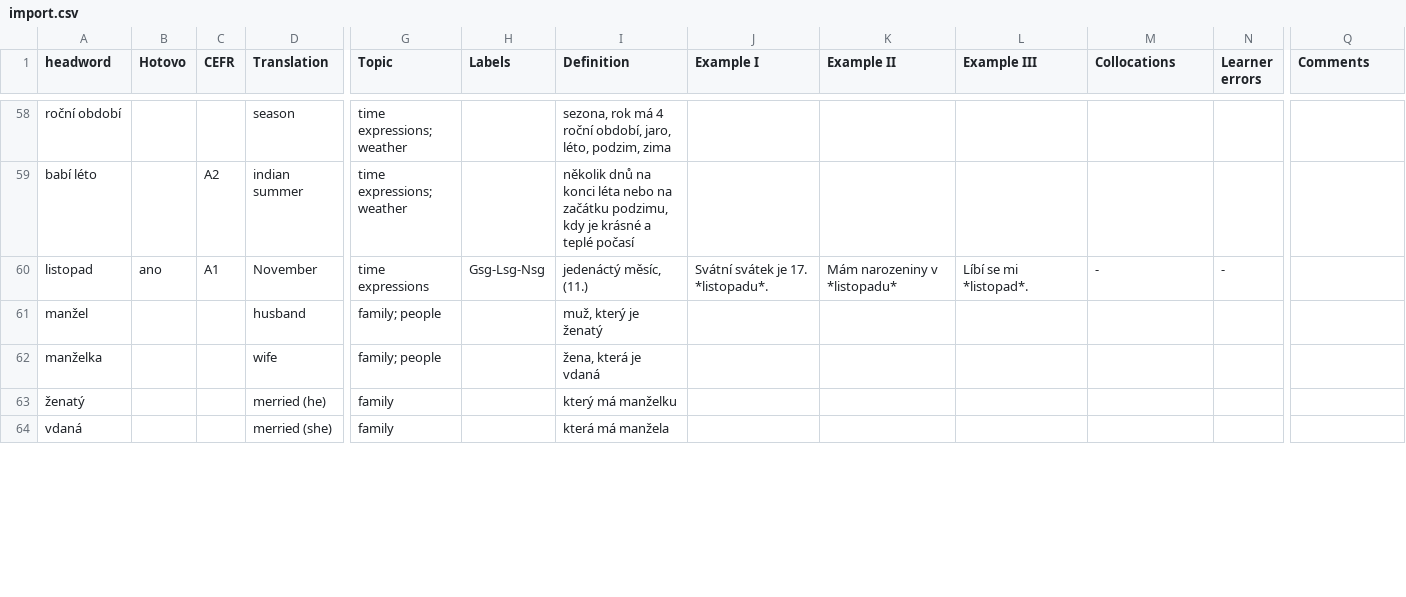
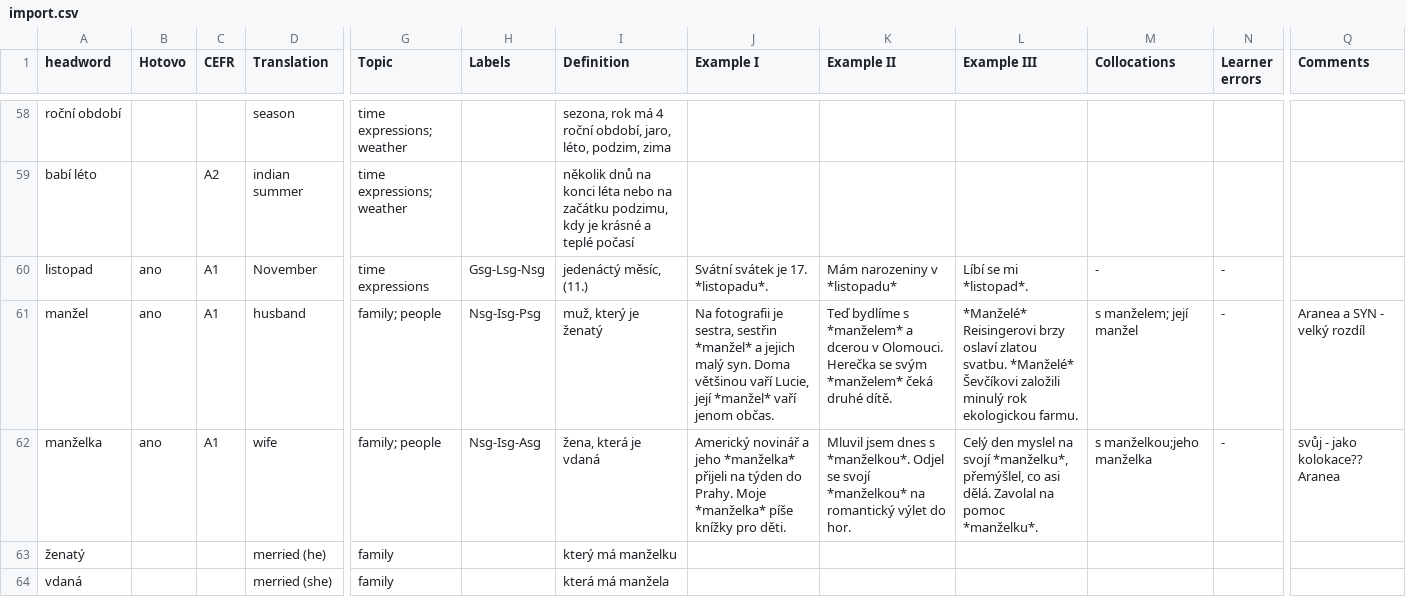
Before and after one commit to autumncollection/autumncollection.github.io, a CSV file: import.csv, drawn as a sheet; only a part is shown, gaps mark what is left out; the diff covers the shown part only; the diff names each change by its address in the sheet, - before the commit and + after, or states it on an @@ line.

```diff
--- a/import.csv
+++ b/import.csv
-B61:B62 (Hotovo): (empty)
+B61:B62 (Hotovo): ano
-C61:C62 (CEFR): (empty)
+C61:C62 (CEFR): A1
-H61 (Labels): (empty)
+H61 (Labels): Nsg-Isg-Psg
-J61 (Example I): (empty)
+J61 (Example I): Na fotografii je sestra, sestřin *manžel* a jejich malý syn. Doma většinou vaří Lucie, její *manžel* vaří jenom občas.
-K61 (Example II): (empty)
+K61 (Example II): Teď bydlíme s *manželem* a dcerou v Olomouci. Herečka se svým *manželem* čeká druhé dítě.
-L61 (Example III): (empty)
+L61 (Example III): *Manželé* Reisingerovi brzy oslaví zlatou svatbu. *Manželé* Ševčíkovi založili minulý rok ekologickou farmu.
-M61 (Collocations): (empty)
+M61 (Collocations): s manželem; její manžel
-N61:N62 (Learner errors): (empty)
+N61:N62 (Learner errors): -
-Q61 (Comments): (empty)
+Q61 (Comments): Aranea a SYN - velký rozdíl
-H62 (Labels): (empty)
+H62 (Labels): Nsg-Isg-Asg
-J62 (Example I): (empty)
+J62 (Example I): Americký novinář a jeho *manželka* přijeli na týden do Prahy. Moje *manželka* píše knížky pro děti.
-K62 (Example II): (empty)
+K62 (Example II): Mluvil jsem dnes s *manželkou*. Odjel se svojí *manželkou* na romantický výlet do hor.
-L62 (Example III): (empty)
+L62 (Example III): Celý den myslel na svojí *manželku*, přemýšlel, co asi dělá. Zavolal na pomoc *manželku*.
-M62 (Collocations): (empty)
+M62 (Collocations): s manželkou;jeho manželka
-Q62 (Comments): (empty)
+Q62 (Comments): svůj - jako kolokace?? Aranea
```
Also changed, not shown: 1 added row and 85 edited cells elsewhere in this file, 1 other file.
